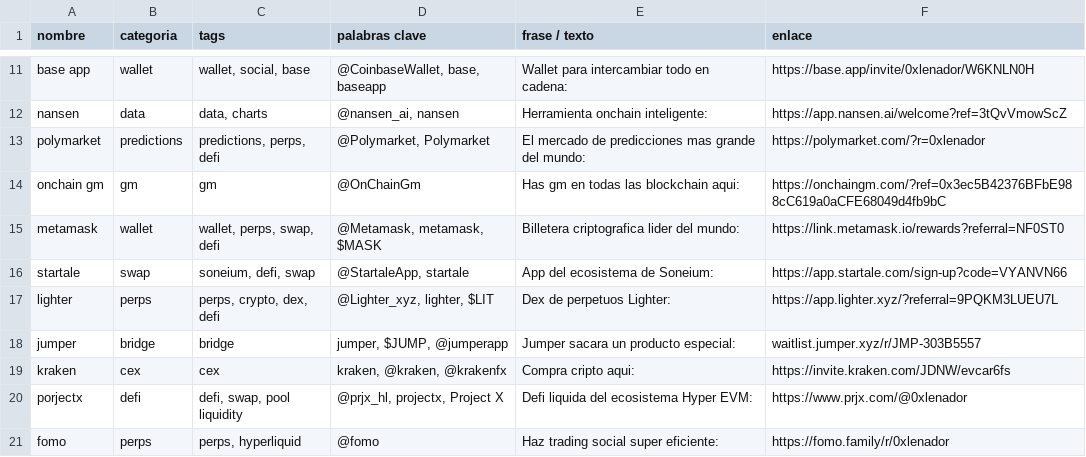
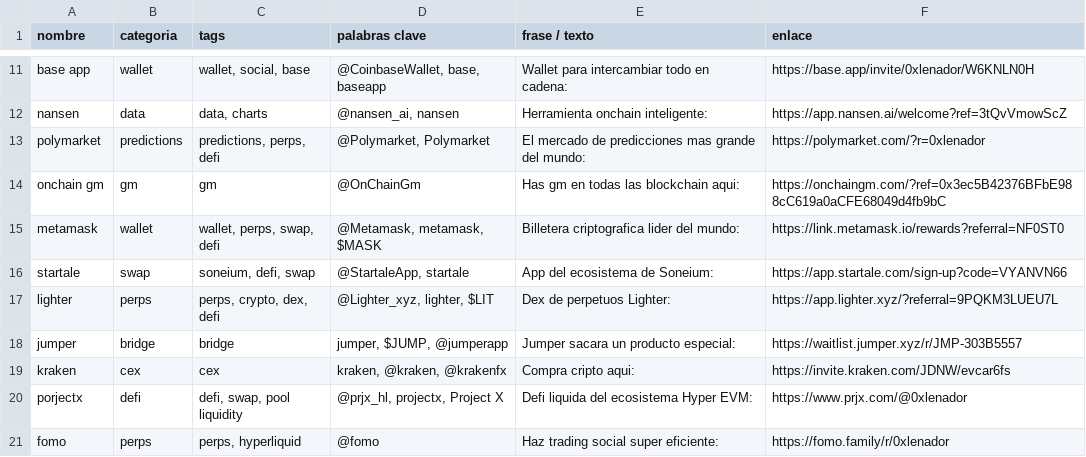
Before and after one commit to 0xlenador/0xlenador, a TSV file: src/content/data/0xL-links-ref.tsv, drawn as a sheet; only a part is shown, gaps mark what is left out.

Commit message:
feat: add reference links dataset, directory json, and update script

```diff
--- a/src/content/data/0xL-links-ref.tsv
+++ b/src/content/data/0xL-links-ref.tsv
@@ -17,3 +17,3 @@ startale	swap	soneium, defi, swap	@StartaleApp, startale	App del ecosistema de S
 lighter	perps	perps, crypto, dex, defi	@Lighter_xyz, lighter, $LIT	Dex de perpetuos Lighter: 	https://app.lighter.xyz/?referral=9PQKM3LUEU7L
-jumper	bridge	bridge	jumper, $JUMP, @jumperapp	Jumper sacara un producto especial:	waitlist.jumper.xyz/r/JMP-303B5557
+jumper	bridge	bridge	jumper, $JUMP, @jumperapp	Jumper sacara un producto especial:	https://waitlist.jumper.xyz/r/JMP-303B5557
 kraken	cex	cex	kraken, @kraken, @krakenfx	Compra cripto aqui: 	https://invite.kraken.com/JDNW/evcar6fs
```
Also changed, not shown: 3 other files.
